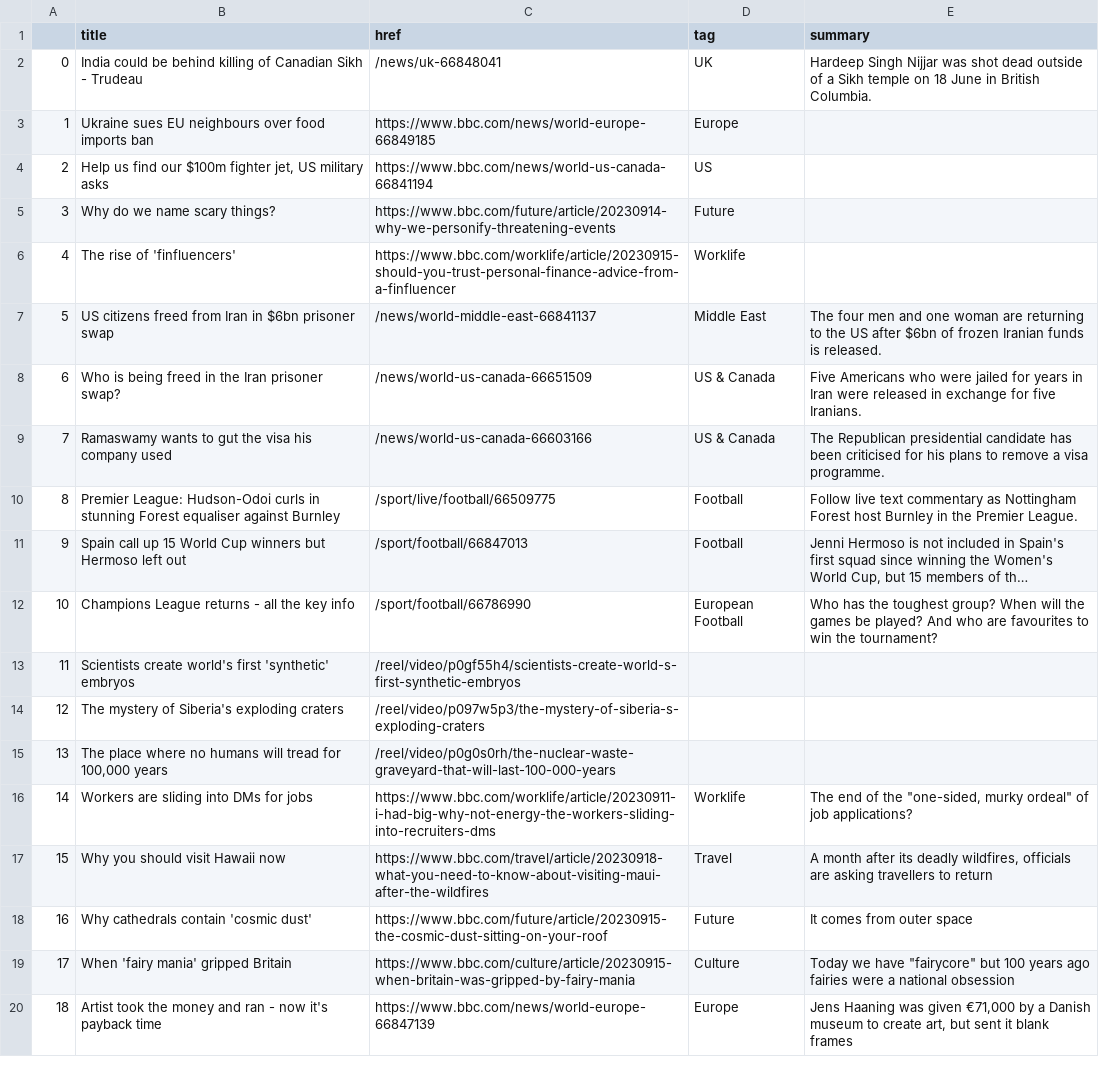
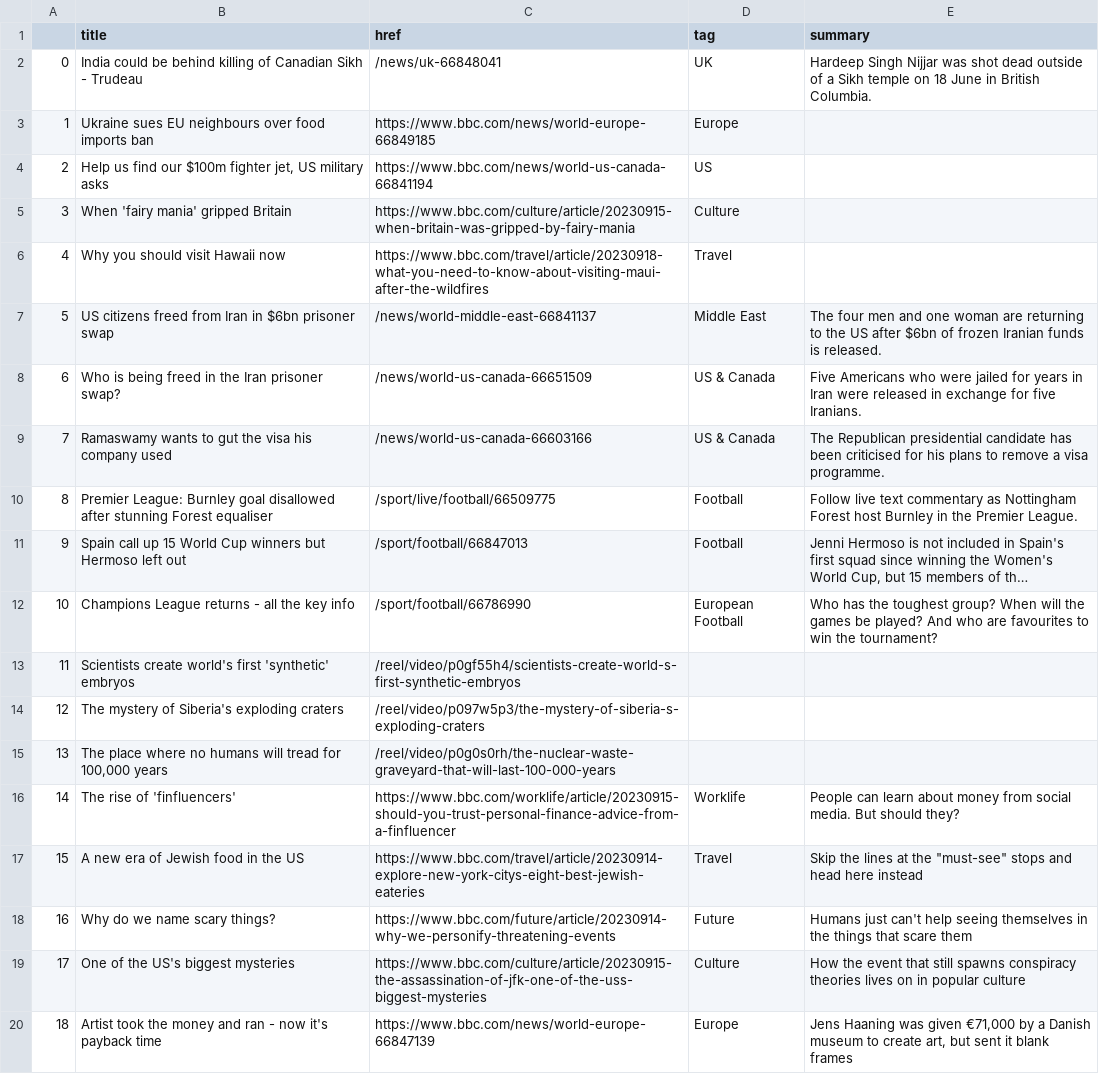
Before and after one commit to anastasiajourno/Automatic-scraper, a CSV file: bbc-headlines.csv, drawn as a sheet; only a part is shown; long unchanged cells end in …; the diff names each change by its address in the sheet, - before the commit and + after, or states it on an @@ line.

```diff
--- a/bbc-headlines.csv
+++ b/bbc-headlines.csv
-B5 (title): Why do we name scary things?
+B5 (title): When 'fairy mania' gripped Britain
-C5 (href): https://www.bbc.com/future/article/20230914-why-we-personify-threatening-events
+C5 (href): https://www.bbc.com/culture/article/20230915-when-britain-was-gripped-by-fairy-mania
-D5 (tag): Future
+D5 (tag): Culture
-B6 (title): The rise of 'finfluencers'
+B6 (title): Why you should visit Hawaii now
-C6 (href): https://www.bbc.com/worklife/article/20230915-should-you-trust-personal-finance-advice-from-a-finfluencer
+C6 (href): https://www.bbc.com/travel/article/20230918-what-you-need-to-know-about-visiting-maui-after-the-wildfires
-D6 (tag): Worklife
+D6 (tag): Travel
-B10 (title): Premier League: Hudson-Odoi curls in stunning Forest equaliser against Burnley
+B10 (title): Premier League: Burnley goal disallowed after stunning Forest equaliser
-B16 (title): Workers are sliding into DMs for jobs
+B16 (title): The rise of 'finfluencers'
-C16 (href): https://www.bbc.com/worklife/article/20230911-i-had-big-why-not-energy-the-workers-sliding-into-recruiters-dms
+C16 (href): https://www.bbc.com/worklife/article/20230915-should-you-trust-personal-finance-advice-from-a-finfluencer
-E16 (summary): The end of the "one-sided, murky ordeal" of job applications?
+E16 (summary): People can learn about money from social media. But should they?
-B17 (title): Why you should visit Hawaii now
+B17 (title): A new era of Jewish food in the US
-C17 (href): https://www.bbc.com/travel/article/20230918-what-you-need-to-know-about-visiting-maui-after-the-wildfires
+C17 (href): https://www.bbc.com/travel/article/20230914-explore-new-york-citys-eight-best-jewish-eateries
-E17 (summary): A month after its deadly wildfires, officials are asking travellers to return
+E17 (summary): Skip the lines at the "must-see" stops and head here instead
-B18 (title): Why cathedrals contain 'cosmic dust'
+B18 (title): Why do we name scary things?
-C18 (href): https://www.bbc.com/future/article/20230915-the-cosmic-dust-sitting-on-your-roof
+C18 (href): https://www.bbc.com/future/article/20230914-why-we-personify-threatening-events
-E18 (summary): It comes from outer space
+E18 (summary): Humans just can't help seeing themselves in the things that scare them
-B19 (title): When 'fairy mania' gripped Britain
+B19 (title): One of the US's biggest mysteries
-C19 (href): https://www.bbc.com/culture/article/20230915-when-britain-was-gripped-by-fairy-mania
+C19 (href): https://www.bbc.com/culture/article/20230915-the-assassination-of-jfk-one-of-the-uss-biggest-mysteries
-E19 (summary): Today we have "fairycore" but 100 years ago fairies were a national obsession
+E19 (summary): How the event that still spawns conspiracy theories lives on in popular culture
```
